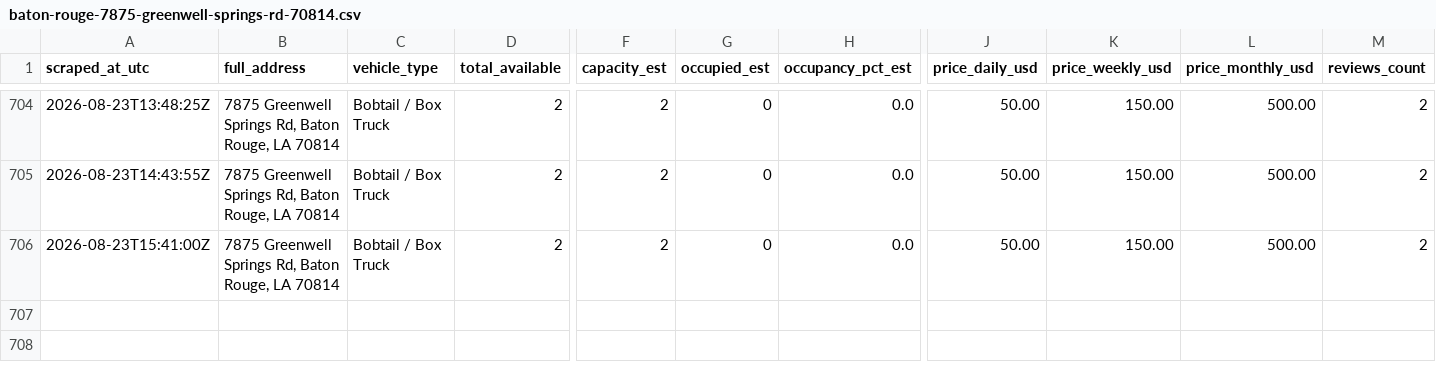
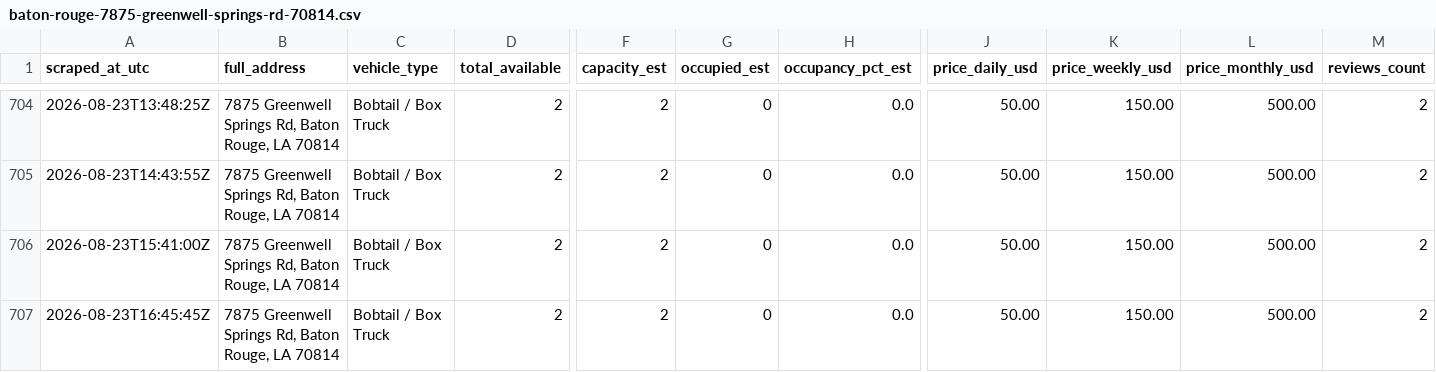
Before and after one commit to honorhomebuyers-jpg/Truck-scrapper, a CSV file: scraper/data/listings/baton-rouge-7875-greenwell-springs-rd-70814.csv, drawn as a sheet; only a part is shown, gaps mark what is left out; rows hold the shown columns only; the diff names each change by its address in the sheet, - before the commit and + after, or states it on an @@ line.

```diff
--- a/scraper/data/listings/baton-rouge-7875-greenwell-springs-rd-70814.csv
+++ b/scraper/data/listings/baton-rouge-7875-greenwell-springs-rd-70814.csv
+row 707: 2026-08-23T16:45:45Z | 7875 Greenwell Springs Rd, Baton Rouge, LA 70814 | Bobtail / Box Truck | 2 | 2 | 0 | 0.0 | 50.00 | 150.00 | 500.00 | 2
```
Also changed, not shown: scraper/data/listings/baton-rouge-14015-florida-blvd-70819.csv, scraper/data/listings/baton-rouge-2392-e-smiley-ave-70806.csv, 19 other files.
